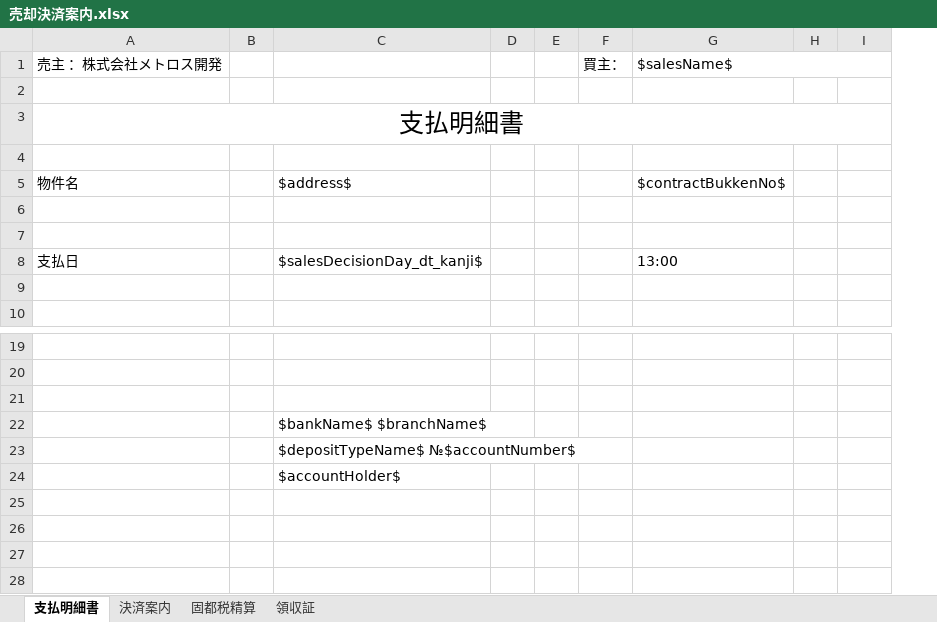
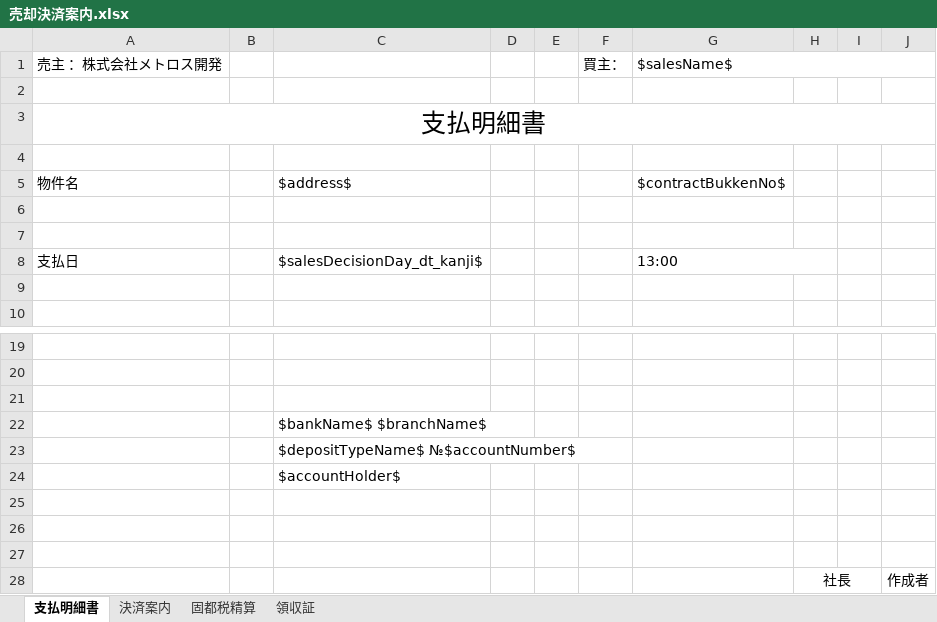
Before and after one commit to wavesyncjp/kbs_backend, an Excel workbook: template/売却決済案内.xlsx, sheet 支払明細書, drawn as a sheet; only a part is shown, gaps mark what is left out; values as stored, in another font and other column widths than the file's, no borders; charts and pictures not drawn; the diff names each change by its address in the sheet, - before the commit and + after, or states it on an @@ line.

Commit message:
20220703_maruyama

```diff
--- a/template/売却決済案内.xlsx (sheet 支払明細書)
+++ b/template/売却決済案内.xlsx (sheet 支払明細書)
+column H, empty
+G8:H8 merged
+row 25: (empty)
+row 26: (empty)
+row 27: (empty)
+row 28:  |  |  |  |  |  |  | 社長 |  | 作成者
```
Also changed, not shown: charts or pictures.
